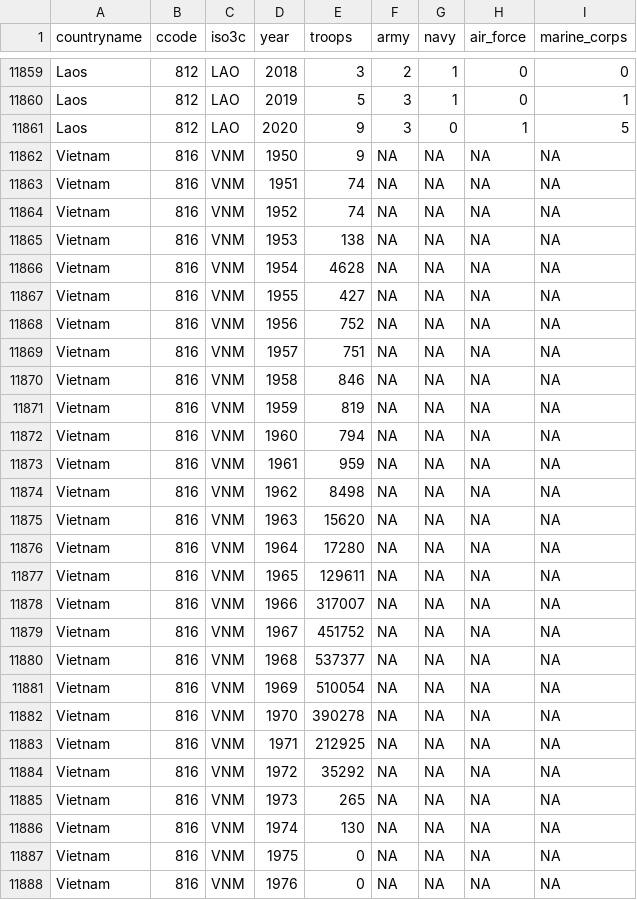
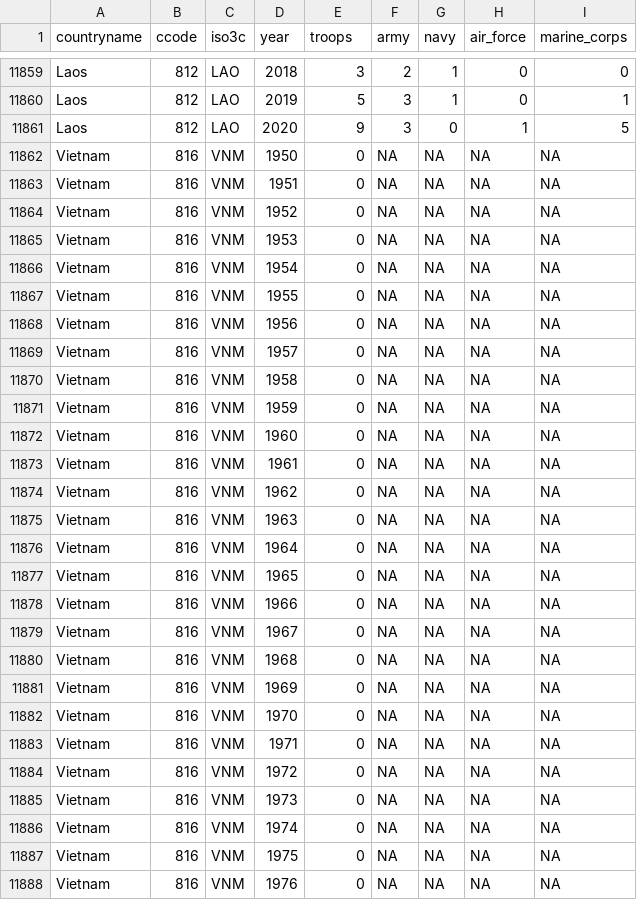
Before and after one commit to meflynn/troopdata, a CSV file: data-raw/troopdata.csv, drawn as a sheet; only a part is shown, gaps mark what is left out; the diff covers the shown part only.

Commit message:
Fixing mismatch where Kane data attribute troop deployments to Vietnam during Vietnam War but COW recognizes South Vietnam as a separate country.

```diff
--- a/data-raw/troopdata.csv
+++ b/data-raw/troopdata.csv
@@ -11861,27 +11861,27 @@ Laos,812,LAO,2019,5,3,1,0,1
 Laos,812,LAO,2020,9,3,0,1,5
-Vietnam,816,VNM,1950,9,NA,NA,NA,NA
-Vietnam,816,VNM,1951,74,NA,NA,NA,NA
-Vietnam,816,VNM,1952,74,NA,NA,NA,NA
-Vietnam,816,VNM,1953,138,NA,NA,NA,NA
-Vietnam,816,VNM,1954,4628,NA,NA,NA,NA
-Vietnam,816,VNM,1955,427,NA,NA,NA,NA
-Vietnam,816,VNM,1956,752,NA,NA,NA,NA
-Vietnam,816,VNM,1957,751,NA,NA,NA,NA
-Vietnam,816,VNM,1958,846,NA,NA,NA,NA
-Vietnam,816,VNM,1959,819,NA,NA,NA,NA
-Vietnam,816,VNM,1960,794,NA,NA,NA,NA
-Vietnam,816,VNM,1961,959,NA,NA,NA,NA
-Vietnam,816,VNM,1962,8498,NA,NA,NA,NA
-Vietnam,816,VNM,1963,15620,NA,NA,NA,NA
-Vietnam,816,VNM,1964,17280,NA,NA,NA,NA
-Vietnam,816,VNM,1965,129611,NA,NA,NA,NA
-Vietnam,816,VNM,1966,317007,NA,NA,NA,NA
-Vietnam,816,VNM,1967,451752,NA,NA,NA,NA
-Vietnam,816,VNM,1968,537377,NA,NA,NA,NA
-Vietnam,816,VNM,1969,510054,NA,NA,NA,NA
-Vietnam,816,VNM,1970,390278,NA,NA,NA,NA
-Vietnam,816,VNM,1971,212925,NA,NA,NA,NA
-Vietnam,816,VNM,1972,35292,NA,NA,NA,NA
-Vietnam,816,VNM,1973,265,NA,NA,NA,NA
-Vietnam,816,VNM,1974,130,NA,NA,NA,NA
+Vietnam,816,VNM,1950,0,NA,NA,NA,NA
+Vietnam,816,VNM,1951,0,NA,NA,NA,NA
+Vietnam,816,VNM,1952,0,NA,NA,NA,NA
+Vietnam,816,VNM,1953,0,NA,NA,NA,NA
+Vietnam,816,VNM,1954,0,NA,NA,NA,NA
+Vietnam,816,VNM,1955,0,NA,NA,NA,NA
+Vietnam,816,VNM,1956,0,NA,NA,NA,NA
+Vietnam,816,VNM,1957,0,NA,NA,NA,NA
+Vietnam,816,VNM,1958,0,NA,NA,NA,NA
+Vietnam,816,VNM,1959,0,NA,NA,NA,NA
+Vietnam,816,VNM,1960,0,NA,NA,NA,NA
+Vietnam,816,VNM,1961,0,NA,NA,NA,NA
+Vietnam,816,VNM,1962,0,NA,NA,NA,NA
+Vietnam,816,VNM,1963,0,NA,NA,NA,NA
+Vietnam,816,VNM,1964,0,NA,NA,NA,NA
+Vietnam,816,VNM,1965,0,NA,NA,NA,NA
+Vietnam,816,VNM,1966,0,NA,NA,NA,NA
+Vietnam,816,VNM,1967,0,NA,NA,NA,NA
+Vietnam,816,VNM,1968,0,NA,NA,NA,NA
+Vietnam,816,VNM,1969,0,NA,NA,NA,NA
+Vietnam,816,VNM,1970,0,NA,NA,NA,NA
+Vietnam,816,VNM,1971,0,NA,NA,NA,NA
+Vietnam,816,VNM,1972,0,NA,NA,NA,NA
+Vietnam,816,VNM,1973,0,NA,NA,NA,NA
+Vietnam,816,VNM,1974,0,NA,NA,NA,NA
 Vietnam,816,VNM,1975,0,NA,NA,NA,NA
```
Also changed, not shown: 4 added rows and 21 edited cells elsewhere in this file, 2 other files.
